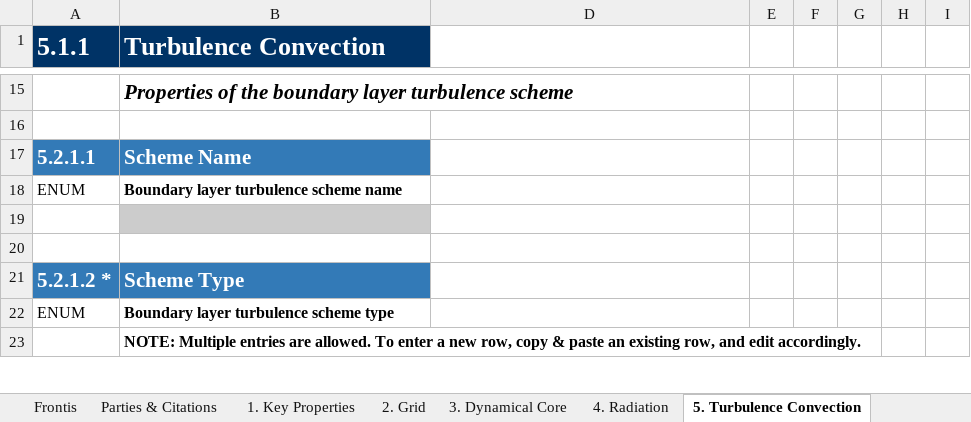
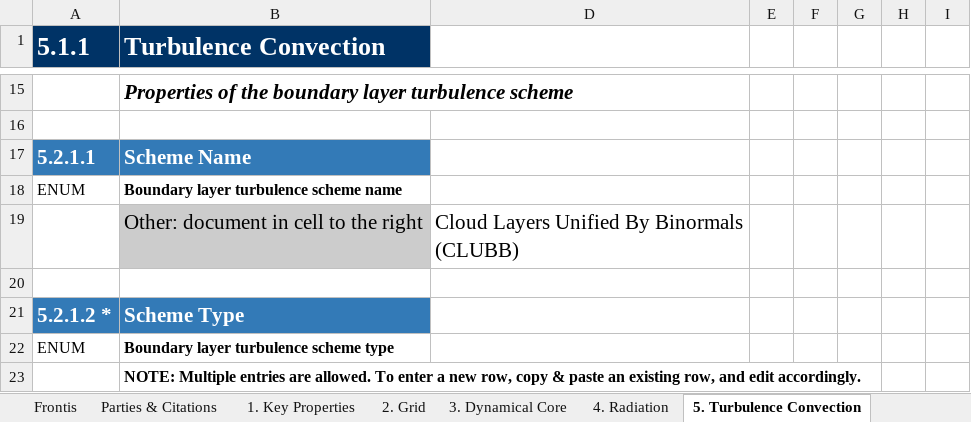
Before and after one commit to ES-DOC-INSTITUTIONAL/ncc, an Excel workbook: cmip6/models/noresm2-lm/cmip6_ncc_noresm2-lm_atmos.xlsx, sheet 5. Turbulence Convection, drawn as a sheet; only a part is shown, gaps mark what is left out; values as stored, in another font and other column widths than the file's, no borders; the diff covers the shown part only; the diff names each change by its address in the sheet, - before the commit and + after, or states it on an @@ line.

```diff
--- a/cmip6/models/noresm2-lm/cmip6_ncc_noresm2-lm_atmos.xlsx (sheet 5. Turbulence Convection)
+++ b/cmip6/models/noresm2-lm/cmip6_ncc_noresm2-lm_atmos.xlsx (sheet 5. Turbulence Convection)
-B19 (Turbulence Convection): (empty)
+B19 (Turbulence Convection): Other: document in cell to the right
-D19: (empty)
+D19: Cloud Layers Unified By Binormals (CLUBB)
```
Also changed, not shown: 6 added rows and 12 edited cells elsewhere in this sheet, sheet 4. Radiation, sheet 7. Cloud Scheme, sheet 9. Gravity Waves, sheet 1. Key Properties, sheet 8. Observation Simulation, sheet 10. Natural Forcing, 3 more sheets, cmip6/models/noresm2-lm/cmip6_ncc_noresm2-lm_ocnbgchem.xlsx.
